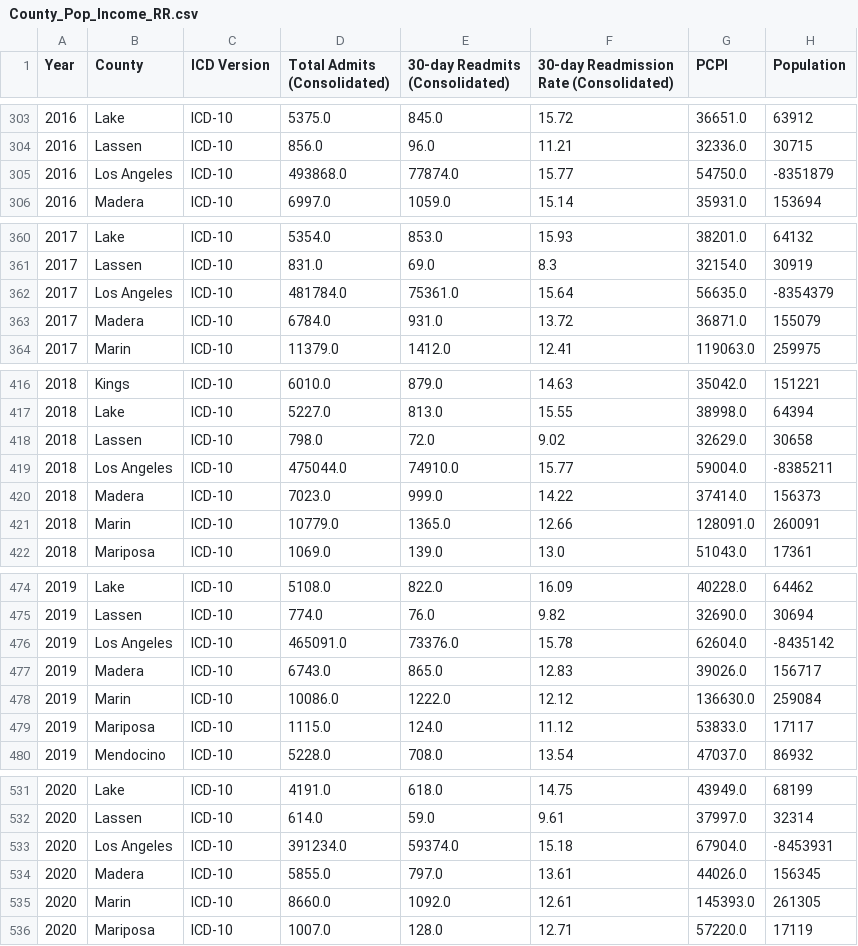
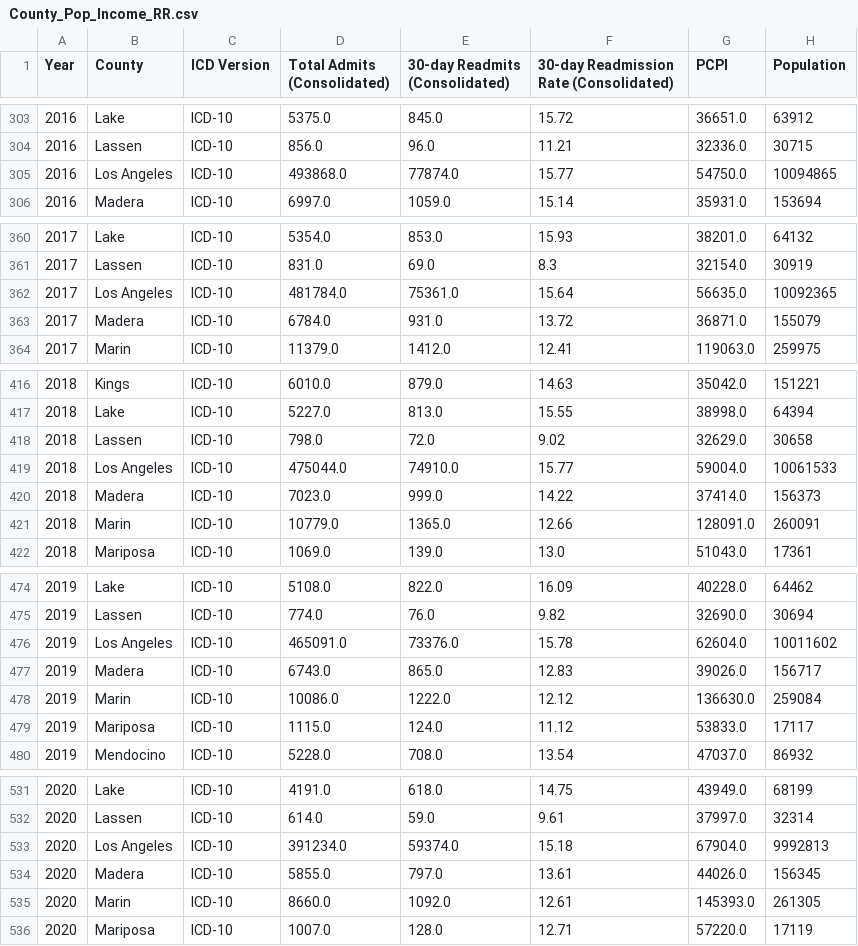
Before and after one commit to jihbr/Predicting_Patient_Readmission, a CSV file: datasets/County_Pop_Income_RR.csv, drawn as a sheet; only a part is shown, gaps mark what is left out; the diff covers the shown part only.

```diff
--- a/datasets/County_Pop_Income_RR.csv
+++ b/datasets/County_Pop_Income_RR.csv
@@ -304,3 +304,3 @@ Year,County,ICD Version,Total Admits (Consolidated),30-day Readmits (Consolidate
 2016,Lassen,ICD-10,856.0,96.0,11.21,32336.0,30715
-2016,Los Angeles,ICD-10,493868.0,77874.0,15.77,54750.0,-8351879
+2016,Los Angeles,ICD-10,493868.0,77874.0,15.77,54750.0,10094865
 2016,Madera,ICD-10,6997.0,1059.0,15.14,35931.0,153694
@@ -361,3 +361,3 @@ Year,County,ICD Version,Total Admits (Consolidated),30-day Readmits (Consolidate
 2017,Lassen,ICD-10,831.0,69.0,8.3,32154.0,30919
-2017,Los Angeles,ICD-10,481784.0,75361.0,15.64,56635.0,-8354379
+2017,Los Angeles,ICD-10,481784.0,75361.0,15.64,56635.0,10092365
 2017,Madera,ICD-10,6784.0,931.0,13.72,36871.0,155079
@@ -418,3 +418,3 @@ Year,County,ICD Version,Total Admits (Consolidated),30-day Readmits (Consolidate
 2018,Lassen,ICD-10,798.0,72.0,9.02,32629.0,30658
-2018,Los Angeles,ICD-10,475044.0,74910.0,15.77,59004.0,-8385211
+2018,Los Angeles,ICD-10,475044.0,74910.0,15.77,59004.0,10061533
 2018,Madera,ICD-10,7023.0,999.0,14.22,37414.0,156373
@@ -475,3 +475,3 @@ Year,County,ICD Version,Total Admits (Consolidated),30-day Readmits (Consolidate
 2019,Lassen,ICD-10,774.0,76.0,9.82,32690.0,30694
-2019,Los Angeles,ICD-10,465091.0,73376.0,15.78,62604.0,-8435142
+2019,Los Angeles,ICD-10,465091.0,73376.0,15.78,62604.0,10011602
 2019,Madera,ICD-10,6743.0,865.0,12.83,39026.0,156717
@@ -532,3 +532,3 @@ Year,County,ICD Version,Total Admits (Consolidated),30-day Readmits (Consolidate
 2020,Lassen,ICD-10,614.0,59.0,9.61,37997.0,32314
-2020,Los Angeles,ICD-10,391234.0,59374.0,15.18,67904.0,-8453931
+2020,Los Angeles,ICD-10,391234.0,59374.0,15.18,67904.0,9992813
 2020,Madera,ICD-10,5855.0,797.0,13.61,44026.0,156345
```
Also changed, not shown: 7 edited cells elsewhere in this file.
